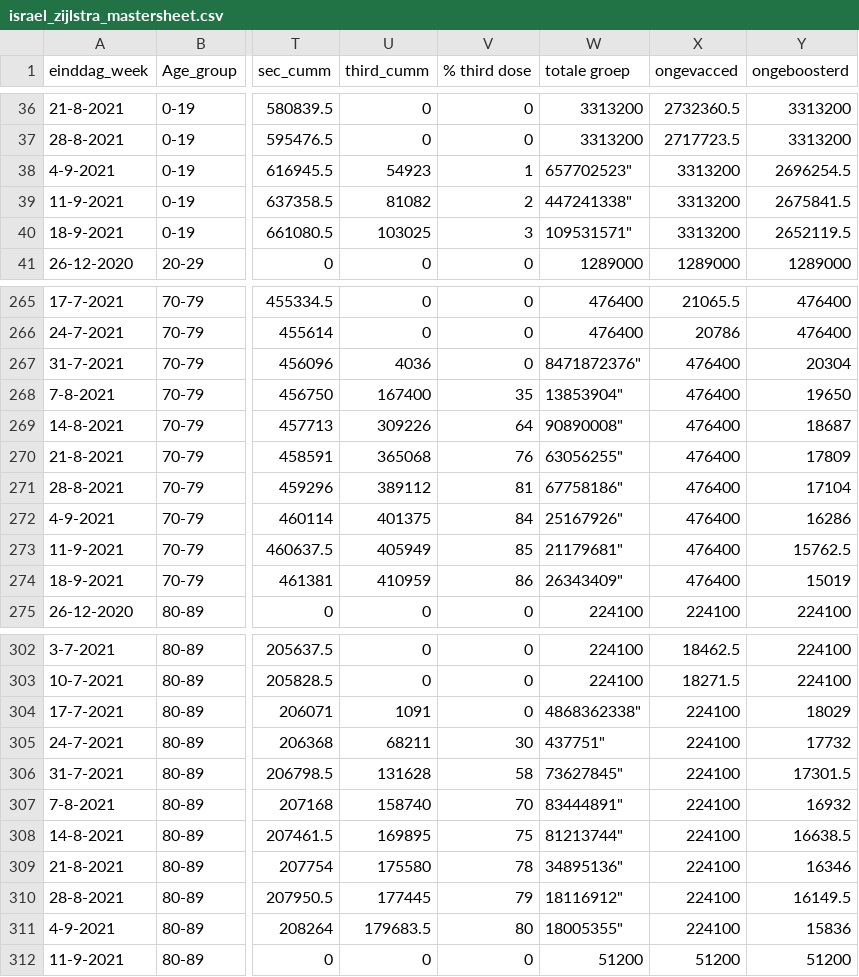
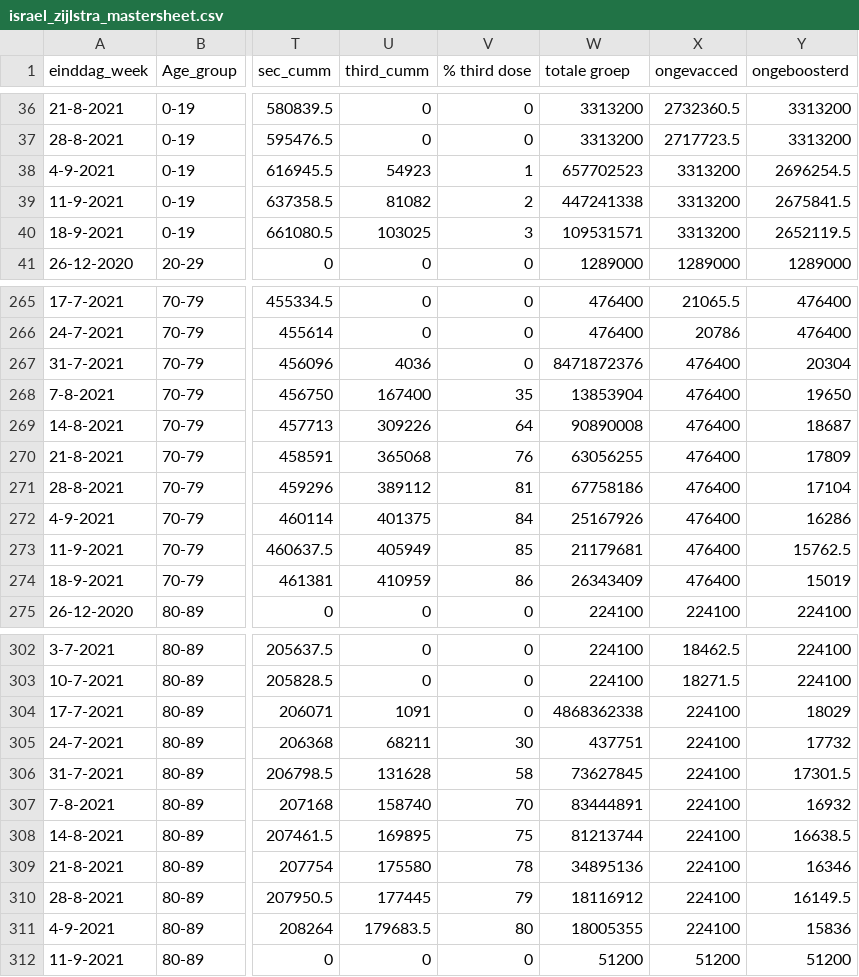
Before and after one commit to rcsmit/COVIDcases, a CSV file: input/israel_zijlstra/israel_zijlstra_mastersheet.csv, drawn as a sheet; only a part is shown, gaps mark what is left out; the diff covers the shown part only; the diff names each change by its address in the sheet, - before the commit and + after, or states it on an @@ line.

```diff
--- a/input/israel_zijlstra/israel_zijlstra_mastersheet.csv
+++ b/input/israel_zijlstra/israel_zijlstra_mastersheet.csv
-W38 (totale groep): 657702523"
+W38 (totale groep): 657702523
-W39 (totale groep): 447241338"
+W39 (totale groep): 447241338
-W40 (totale groep): 109531571"
+W40 (totale groep): 109531571
-W267 (totale groep): 8471872376"
+W267 (totale groep): 8471872376
-W268 (totale groep): 13853904"
+W268 (totale groep): 13853904
-W269 (totale groep): 90890008"
+W269 (totale groep): 90890008
-W270 (totale groep): 63056255"
+W270 (totale groep): 63056255
-W271 (totale groep): 67758186"
+W271 (totale groep): 67758186
-W272 (totale groep): 25167926"
+W272 (totale groep): 25167926
-W273 (totale groep): 21179681"
+W273 (totale groep): 21179681
-W274 (totale groep): 26343409"
+W274 (totale groep): 26343409
-W304 (totale groep): 4868362338"
+W304 (totale groep): 4868362338
-W305 (totale groep): 437751"
+W305 (totale groep): 437751
-W306 (totale groep): 73627845"
+W306 (totale groep): 73627845
-W307 (totale groep): 83444891"
+W307 (totale groep): 83444891
-W308 (totale groep): 81213744"
+W308 (totale groep): 81213744
-W309 (totale groep): 34895136"
+W309 (totale groep): 34895136
-W310 (totale groep): 18116912"
+W310 (totale groep): 18116912
-W311 (totale groep): 18005355"
+W311 (totale groep): 18005355
```
Also changed, not shown: 44 edited cells elsewhere in this file.
